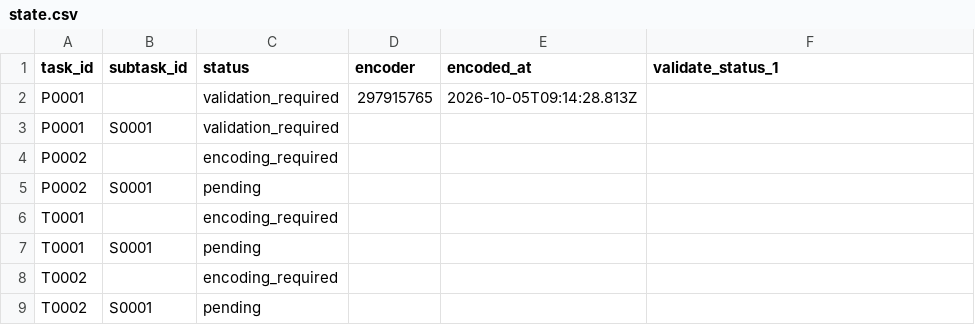
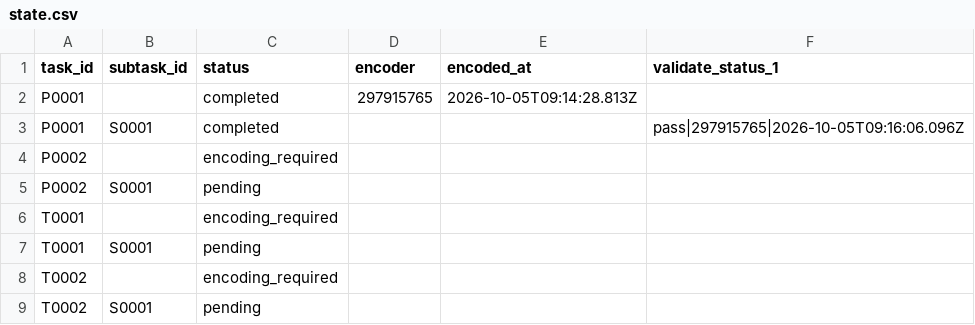
Before and after one commit to ohwjd/test-20261005-select, a CSV file: tracking/state.csv, drawn as a sheet.

```diff
--- a/tracking/state.csv
+++ b/tracking/state.csv
@@ -1,4 +1,4 @@
 task_id,subtask_id,status,encoder,encoded_at,validate_status_1
-P0001,,validation_required,297915765,2026-10-05T09:14:28.813Z,
-P0001,S0001,validation_required,,,
+P0001,,completed,297915765,2026-10-05T09:14:28.813Z,
+P0001,S0001,completed,,,pass|297915765|2026-10-05T09:16:06.096Z
 P0002,,encoding_required,,,
```
Also changed, not shown: tracking/history.csv, 1 other file.
